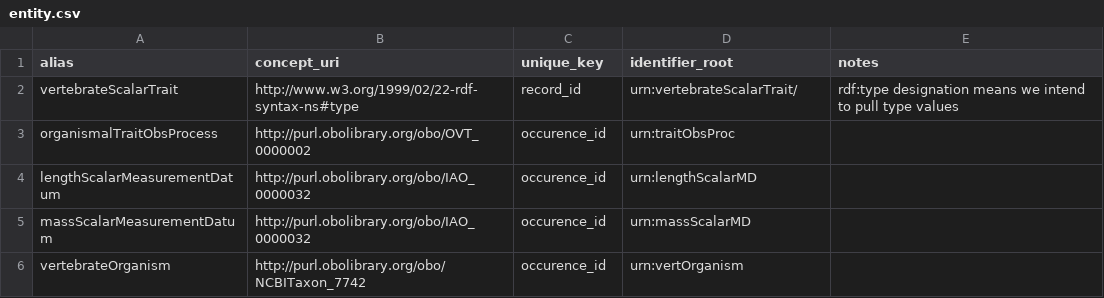
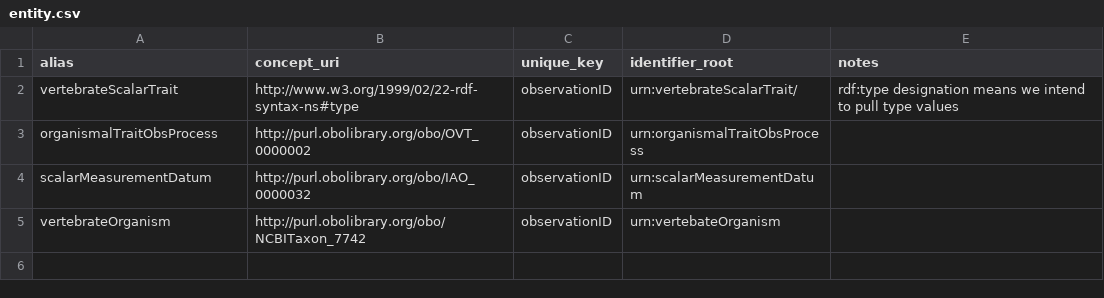
Before and after one commit to futres/ovt-data-pipeline, a CSV file: config/entity.csv, drawn as a sheet.

```diff
--- a/config/entity.csv
+++ b/config/entity.csv
@@ -1,6 +1,5 @@
 alias,concept_uri,unique_key,identifier_root,notes
-vertebrateScalarTrait,http://www.w3.org/1999/02/22-rdf-syntax-ns#type,record_id,urn:vertebrateScalarTrait/,rdf:type designation means we intend to pull type values
-organismalTraitObsProcess,http://purl.obolibrary.org/obo/OVT_0000002,occurence_id,urn:traitObsProc,
-lengthScalarMeasurementDatum,http://purl.obolibrary.org/obo/IAO_0000032,occurence_id,urn:lengthScalarMD,
-massScalarMeasurementDatum,http://purl.obolibrary.org/obo/IAO_0000032,occurence_id,urn:massScalarMD,
-vertebrateOrganism,http://purl.obolibrary.org/obo/NCBITaxon_7742,occurence_id,urn:vertOrganism,
+vertebrateScalarTrait,http://www.w3.org/1999/02/22-rdf-syntax-ns#type,observationID,urn:vertebrateScalarTrait/,rdf:type designation means we intend to pull type values
+organismalTraitObsProcess,http://purl.obolibrary.org/obo/OVT_0000002,observationID,urn:organismalTraitObsProcess,
+scalarMeasurementDatum,http://purl.obolibrary.org/obo/IAO_0000032,observationID,urn:scalarMeasurementDatum,
+vertebrateOrganism,http://purl.obolibrary.org/obo/NCBITaxon_7742,observationID,urn:vertebateOrganism,
```
Also changed, not shown: config/headers.csv, config/mapping.csv, 3 other files.
